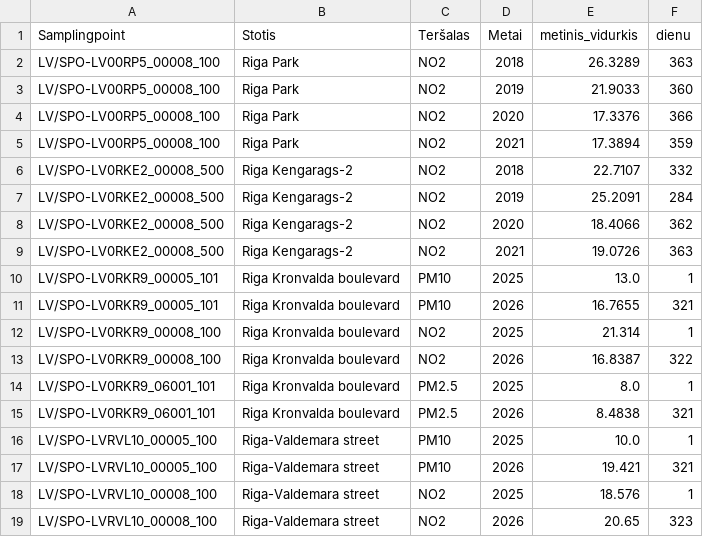
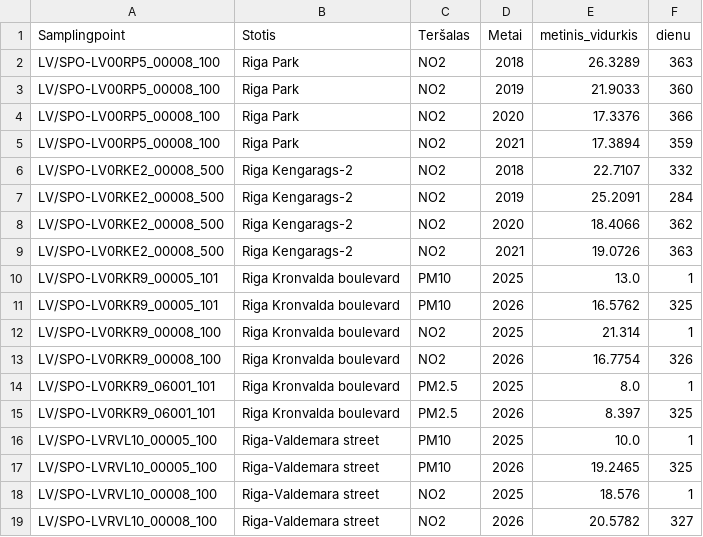
Before and after one commit to Dgudel/bio-intel-mob-kpi-monitoring-dashboard, a CSV file: data/duomenys/Ryga/KPI13_Oro_kokybe/eea_oro_kokybe_metiniai_vidurkiai.csv, drawn as a sheet.

```diff
--- a/data/duomenys/Ryga/KPI13_Oro_kokybe/eea_oro_kokybe_metiniai_vidurkiai.csv
+++ b/data/duomenys/Ryga/KPI13_Oro_kokybe/eea_oro_kokybe_metiniai_vidurkiai.csv
@@ -10,10 +10,10 @@ LV/SPO-LV0RKE2_00008_500,Riga Kengarags-2,NO2,2021,19.0726,363
 LV/SPO-LV0RKR9_00005_101,Riga Kronvalda boulevard,PM10,2025,13.0,1
-LV/SPO-LV0RKR9_00005_101,Riga Kronvalda boulevard,PM10,2026,16.7655,321
+LV/SPO-LV0RKR9_00005_101,Riga Kronvalda boulevard,PM10,2026,16.5762,325
 LV/SPO-LV0RKR9_00008_100,Riga Kronvalda boulevard,NO2,2025,21.314,1
-LV/SPO-LV0RKR9_00008_100,Riga Kronvalda boulevard,NO2,2026,16.8387,322
+LV/SPO-LV0RKR9_00008_100,Riga Kronvalda boulevard,NO2,2026,16.7754,326
 LV/SPO-LV0RKR9_06001_101,Riga Kronvalda boulevard,PM2.5,2025,8.0,1
-LV/SPO-LV0RKR9_06001_101,Riga Kronvalda boulevard,PM2.5,2026,8.4838,321
+LV/SPO-LV0RKR9_06001_101,Riga Kronvalda boulevard,PM2.5,2026,8.397,325
 LV/SPO-LVRVL10_00005_100,Riga-Valdemara street,PM10,2025,10.0,1
-LV/SPO-LVRVL10_00005_100,Riga-Valdemara street,PM10,2026,19.421,321
+LV/SPO-LVRVL10_00005_100,Riga-Valdemara street,PM10,2026,19.2465,325
 LV/SPO-LVRVL10_00008_100,Riga-Valdemara street,NO2,2025,18.576,1
-LV/SPO-LVRVL10_00008_100,Riga-Valdemara street,NO2,2026,20.65,323
+LV/SPO-LVRVL10_00008_100,Riga-Valdemara street,NO2,2026,20.5782,327
```
Also changed, not shown: data/duomenys/Vilnius/KPI04_VRU_avariju_rizika/osp_S5R035_M7030105_1.csv, data/duomenys/Vilnius/KPI13_Oro_kokybe/eea_oro_kokybe_metiniai_vidurkiai.csv, 3 other files.
